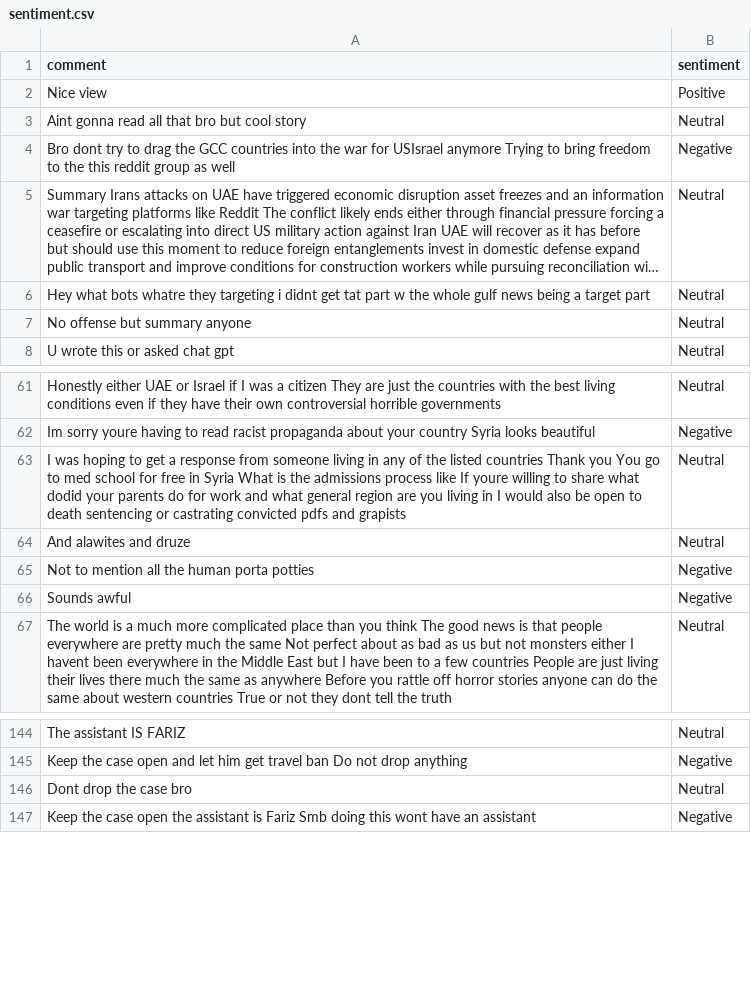
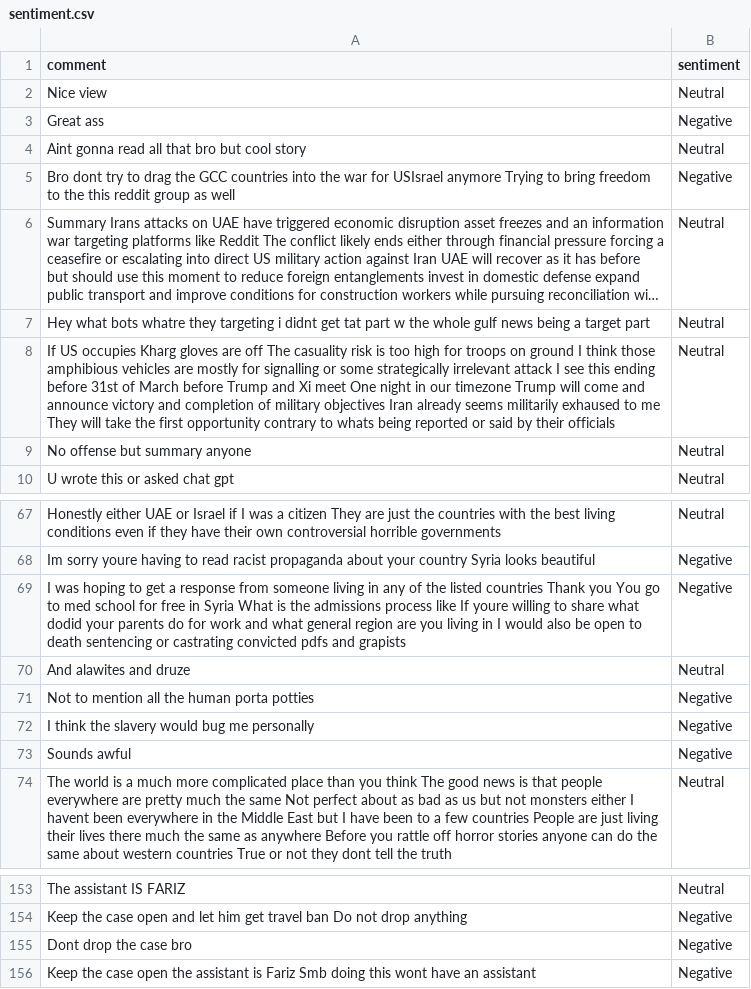
Before and after one commit to felixabraham670706/sentiment, a CSV file: sentiment.csv, drawn as a sheet; only a part is shown, gaps mark what is left out; long unchanged cells end in …; addresses are those after the commit; the diff covers the shown part only; the diff names each change by its address in the sheet, - before the commit and + after, or states it on an @@ line.

```diff
--- a/sentiment.csv
+++ b/sentiment.csv
-B2 (sentiment): Positive
+B2 (sentiment): Neutral
+row 3: Great ass | Negative
+row 8: If US occupies Kharg gloves are off The casuality risk is too high for troops on ground I think those amphibious vehicles are mostly for signalling or some strategically irrelevant attack I see this ending before 31st of March before Trump and Xi meet One night in our timezone Trump will come and announce victory and completion of military objectives Iran already seems militarily exhaused to me They will take the first opportunity contrary to whats being reported or said by their officials | Neutral
-B69 (sentiment): Neutral
+B69 (sentiment): Negative
+row 72: I think the slavery would bug me personally | Negative
-B155 (sentiment): Neutral
+B155 (sentiment): Negative
```
Also changed, not shown: 6 added rows and 3 edited cells elsewhere in this file.
